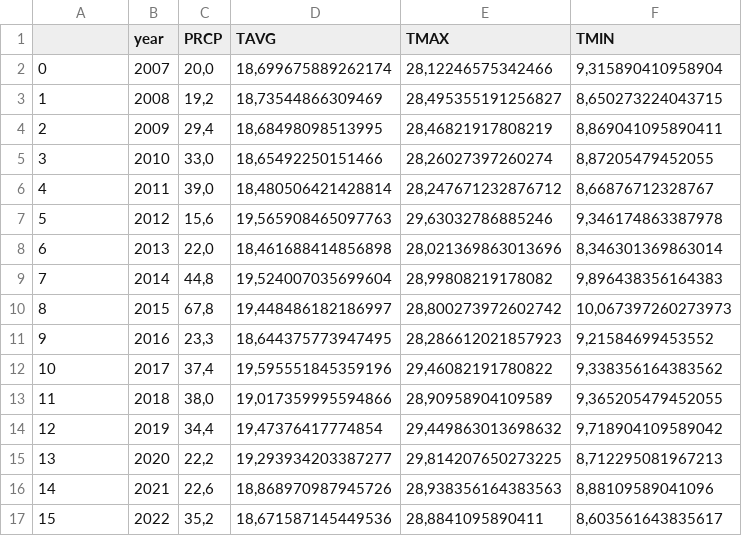
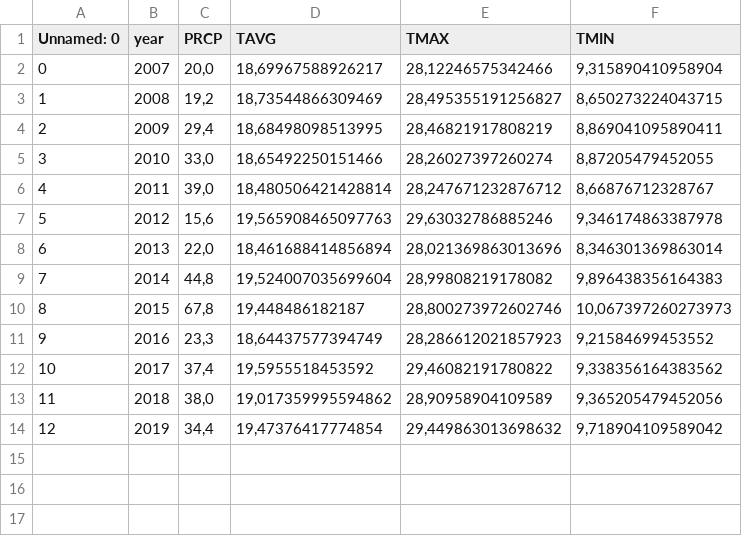
Before and after one commit to pehls/gp27_techchallenge, a CSV file: data/processed/inmet/rs_final.csv, drawn as a sheet; the diff names each change by its address in the sheet, - before the commit and + after, or states it on an @@ line.

Commit message:
update inmet data final

```diff
--- a/data/processed/inmet/rs_final.csv
+++ b/data/processed/inmet/rs_final.csv
@@ column A (Unnamed: 0) renumbered in row 1 @@
-D2 (TAVG): 18,699675889262174
+D2 (TAVG): 18,69967588926217
-D8 (TAVG): 18,461688414856898
+D8 (TAVG): 18,461688414856894
-D10 (TAVG): 19,448486182186997
+D10 (TAVG): 19,448486182187
-E10 (TMAX): 28,800273972602742
+E10 (TMAX): 28,800273972602746
-D11 (TAVG): 18,644375773947495
+D11 (TAVG): 18,64437577394749
-D12 (TAVG): 19,595551845359196
+D12 (TAVG): 19,5955518453592
-D13 (TAVG): 19,017359995594866
+D13 (TAVG): 19,017359995594862
-F13 (TMIN): 9,365205479452055
+F13 (TMIN): 9,365205479452056
-row 15: 13 | 2020 | 22,2 | 19,293934203387277 | 29,814207650273225 | 8,712295081967213
-row 16: 14 | 2021 | 22,6 | 18,868970987945726 | 28,938356164383563 | 8,88109589041096
-row 17: 15 | 2022 | 35,2 | 18,671587145449536 | 28,8841095890411 | 8,603561643835617
```
